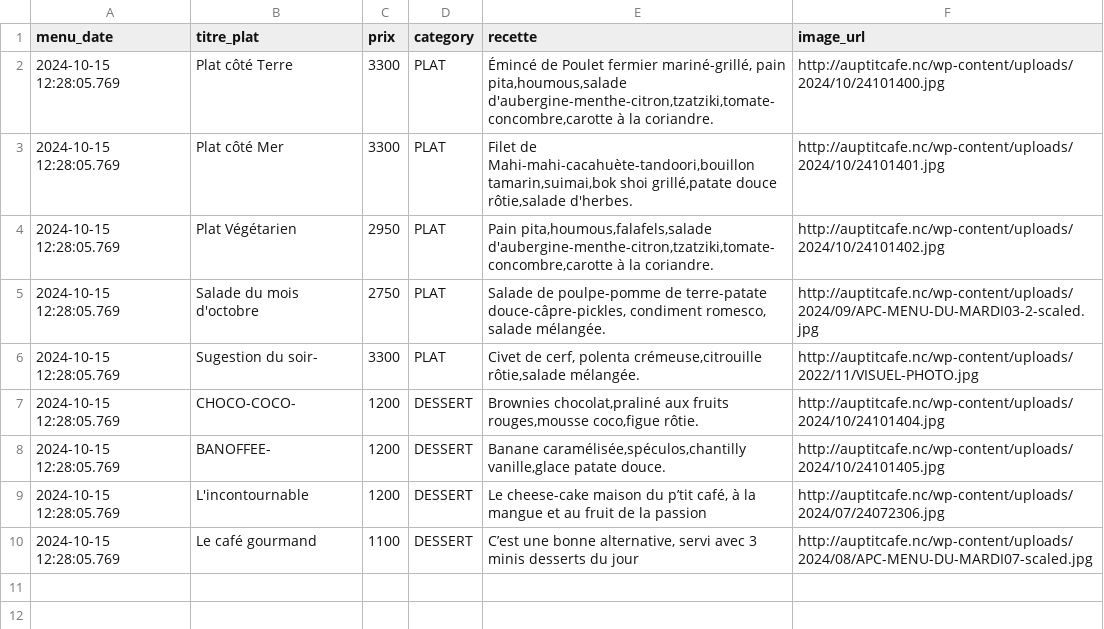
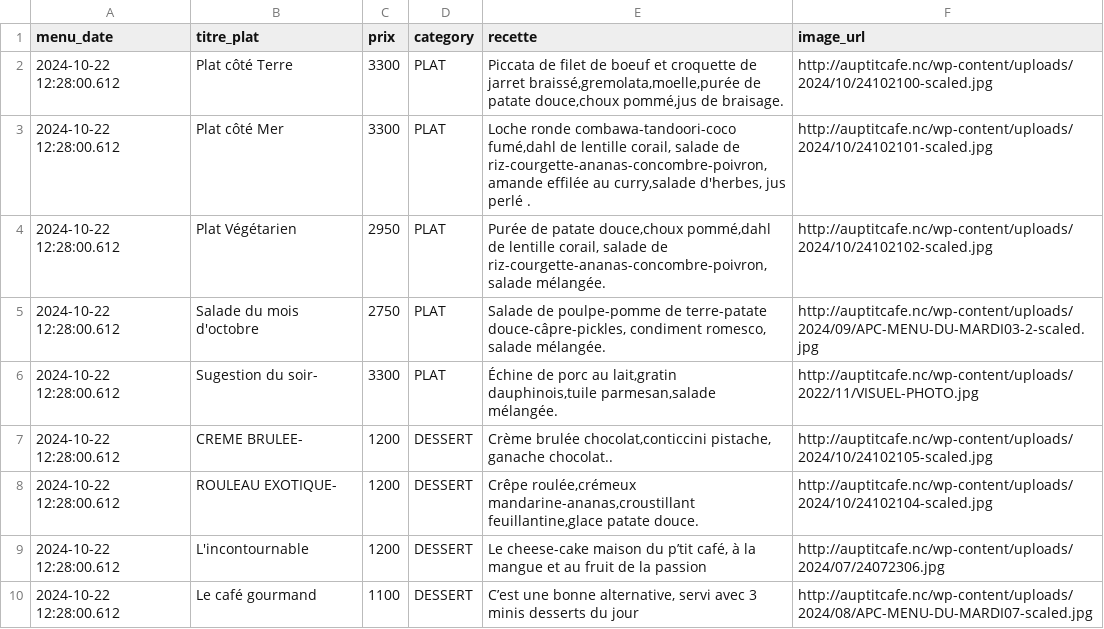
Before and after one commit to adriens/auptitcafe-data, a CSV file: data/current_menus_headers.csv, drawn as a sheet.

```diff
--- a/data/current_menus_headers.csv
+++ b/data/current_menus_headers.csv
@@ -1,10 +1,10 @@
 menu_date,titre_plat,prix,category,recette,image_url
-2024-10-15 12:28:05.769,Plat côté Terre,3300,PLAT,"Émincé de Poulet fermier mariné-grillé, pain pita,houmous,salade d'aubergine-menthe-citron,tzatziki,tomate-concombre,carotte à la coriandre.",http://auptitcafe.nc/wp-content/uploads/2024/10/24101400.jpg
-2024-10-15 12:28:05.769,Plat côté Mer,3300,PLAT,"Filet de Mahi-mahi-cacahuète-tandoori,bouillon tamarin,suimai,bok shoi grillé,patate douce rôtie,salade d'herbes.",http://auptitcafe.nc/wp-content/uploads/2024/10/24101401.jpg
-2024-10-15 12:28:05.769,Plat Végétarien,2950,PLAT,"Pain pita,houmous,falafels,salade d'aubergine-menthe-citron,tzatziki,tomate-concombre,carotte à la coriandre.",http://auptitcafe.nc/wp-content/uploads/2024/10/24101402.jpg
-2024-10-15 12:28:05.769,Salade du mois d'octobre,2750,PLAT,"Salade de poulpe-pomme de terre-patate douce-câpre-pickles, condiment romesco, salade mélangée.",http://auptitcafe.nc/wp-content/uploads/2024/09/APC-MENU-DU-MARDI03-2-scaled.jpg
-2024-10-15 12:28:05.769,Sugestion du soir-,3300,PLAT,"Civet de cerf, polenta crémeuse,citrouille rôtie,salade mélangée.",http://auptitcafe.nc/wp-content/uploads/2022/11/VISUEL-PHOTO.jpg
-2024-10-15 12:28:05.769,CHOCO-COCO-,1200,DESSERT,"Brownies chocolat,praliné aux fruits rouges,mousse coco,figue rôtie.",http://auptitcafe.nc/wp-content/uploads/2024/10/24101404.jpg
-2024-10-15 12:28:05.769,BANOFFEE-,1200,DESSERT,"Banane caramélisée,spéculos,chantilly vanille,glace patate douce.",http://auptitcafe.nc/wp-content/uploads/2024/10/24101405.jpg
-2024-10-15 12:28:05.769,L'incontournable,1200,DESSERT,"Le cheese-cake maison du p’tit café, à la mangue et au fruit de la passion",http://auptitcafe.nc/wp-content/uploads/2024/07/24072306.jpg
-2024-10-15 12:28:05.769,Le café gourmand,1100,DESSERT,"C’est une bonne alternative, servi avec 3 minis desserts du jour",http://auptitcafe.nc/wp-content/uploads/2024/08/APC-MENU-DU-MARDI07-scaled.jpg
+2024-10-22 12:28:00.612,Plat côté Terre,3300,PLAT,"Piccata de filet de boeuf et croquette de jarret braissé,gremolata,moelle,purée de patate douce,choux pommé,jus de braisage.",http://auptitcafe.nc/wp-content/uploads/2024/10/24102100-scaled.jpg
+2024-10-22 12:28:00.612,Plat côté Mer,3300,PLAT,"Loche ronde combawa-tandoori-coco fumé,dahl de lentille corail, salade de riz-courgette-ananas-concombre-poivron, amande effilée au curry,salade d'herbes, jus perlé .",http://auptitcafe.nc/wp-content/uploads/2024/10/24102101-scaled.jpg
+2024-10-22 12:28:00.612,Plat Végétarien,2950,PLAT,"Purée de patate douce,choux pommé,dahl de lentille corail, salade de riz-courgette-ananas-concombre-poivron,salade mélangée.",http://auptitcafe.nc/wp-content/uploads/2024/10/24102102-scaled.jpg
+2024-10-22 12:28:00.612,Salade du mois d'octobre,2750,PLAT,"Salade de poulpe-pomme de terre-patate douce-câpre-pickles, condiment romesco, salade mélangée.",http://auptitcafe.nc/wp-content/uploads/2024/09/APC-MENU-DU-MARDI03-2-scaled.jpg
+2024-10-22 12:28:00.612,Sugestion du soir-,3300,PLAT,"Échine de porc au lait,gratin dauphinois,tuile parmesan,salade mélangée.",http://auptitcafe.nc/wp-content/uploads/2022/11/VISUEL-PHOTO.jpg
+2024-10-22 12:28:00.612,CREME BRULEE-,1200,DESSERT,"Crème brulée chocolat,conticcini pistache, ganache chocolat..",http://auptitcafe.nc/wp-content/uploads/2024/10/24102105-scaled.jpg
+2024-10-22 12:28:00.612,ROULEAU EXOTIQUE-,1200,DESSERT,"Crêpe roulée,crémeux mandarine-ananas,croustillant feuillantine,glace patate douce.",http://auptitcafe.nc/wp-content/uploads/2024/10/24102104-scaled.jpg
+2024-10-22 12:28:00.612,L'incontournable,1200,DESSERT,"Le cheese-cake maison du p’tit café, à la mangue et au fruit de la passion",http://auptitcafe.nc/wp-content/uploads/2024/07/24072306.jpg
+2024-10-22 12:28:00.612,Le café gourmand,1100,DESSERT,"C’est une bonne alternative, servi avec 3 minis desserts du jour",http://auptitcafe.nc/wp-content/uploads/2024/08/APC-MENU-DU-MARDI07-scaled.jpg
```
Also changed, not shown: data/current_menus.csv, data/menus_hist.csv.
